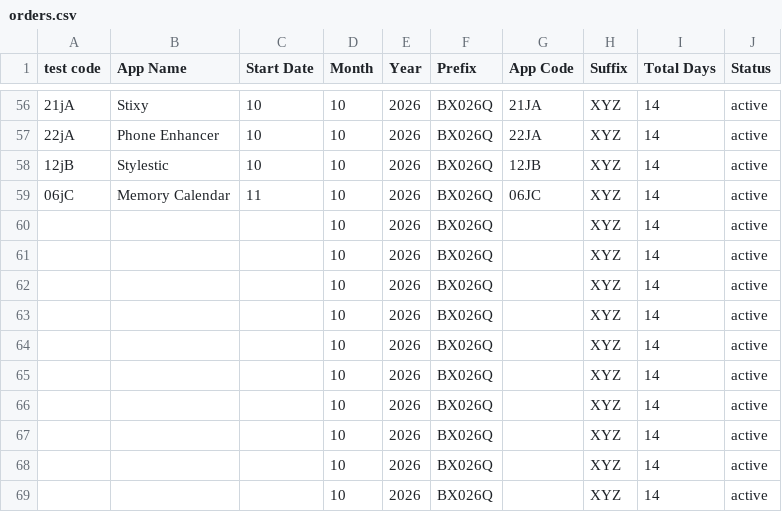
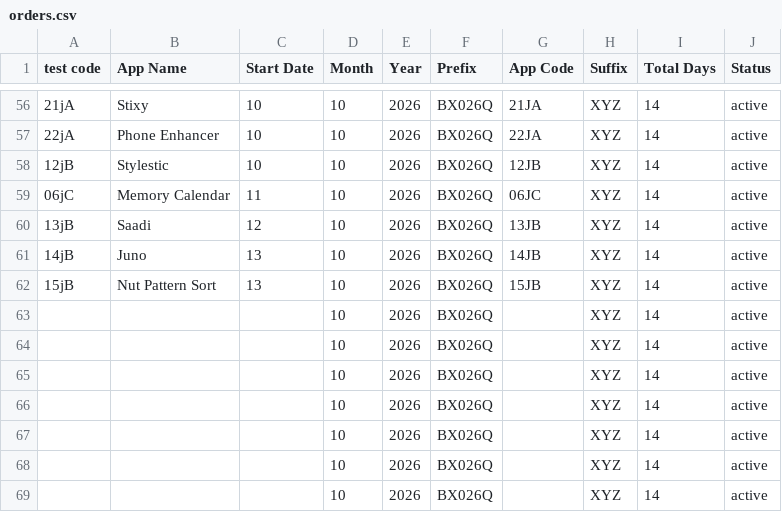
Before and after one commit to weapptesters-design/Client_Portal, a CSV file: orders.csv, drawn as a sheet; only a part is shown, gaps mark what is left out.

```diff
--- a/orders.csv
+++ b/orders.csv
@@ -59,5 +59,5 @@ test code,App Name,Start Date,Month ,Year,Prefix,App Code,Suffix ,Total Days,Sta
 06jC,Memory Calendar ,11,10,2026,BX026Q,06JC,XYZ,14,active
-,,,10,2026,BX026Q,,XYZ,14,active
-,,,10,2026,BX026Q,,XYZ,14,active
-,,,10,2026,BX026Q,,XYZ,14,active
+13jB,Saadi,12,10,2026,BX026Q,13JB,XYZ,14,active
+14jB,Juno,13,10,2026,BX026Q,14JB,XYZ,14,active
+15jB,Nut Pattern Sort,13,10,2026,BX026Q,15JB,XYZ,14,active
 ,,,10,2026,BX026Q,,XYZ,14,active
```
Also changed, not shown: 3 other files.
